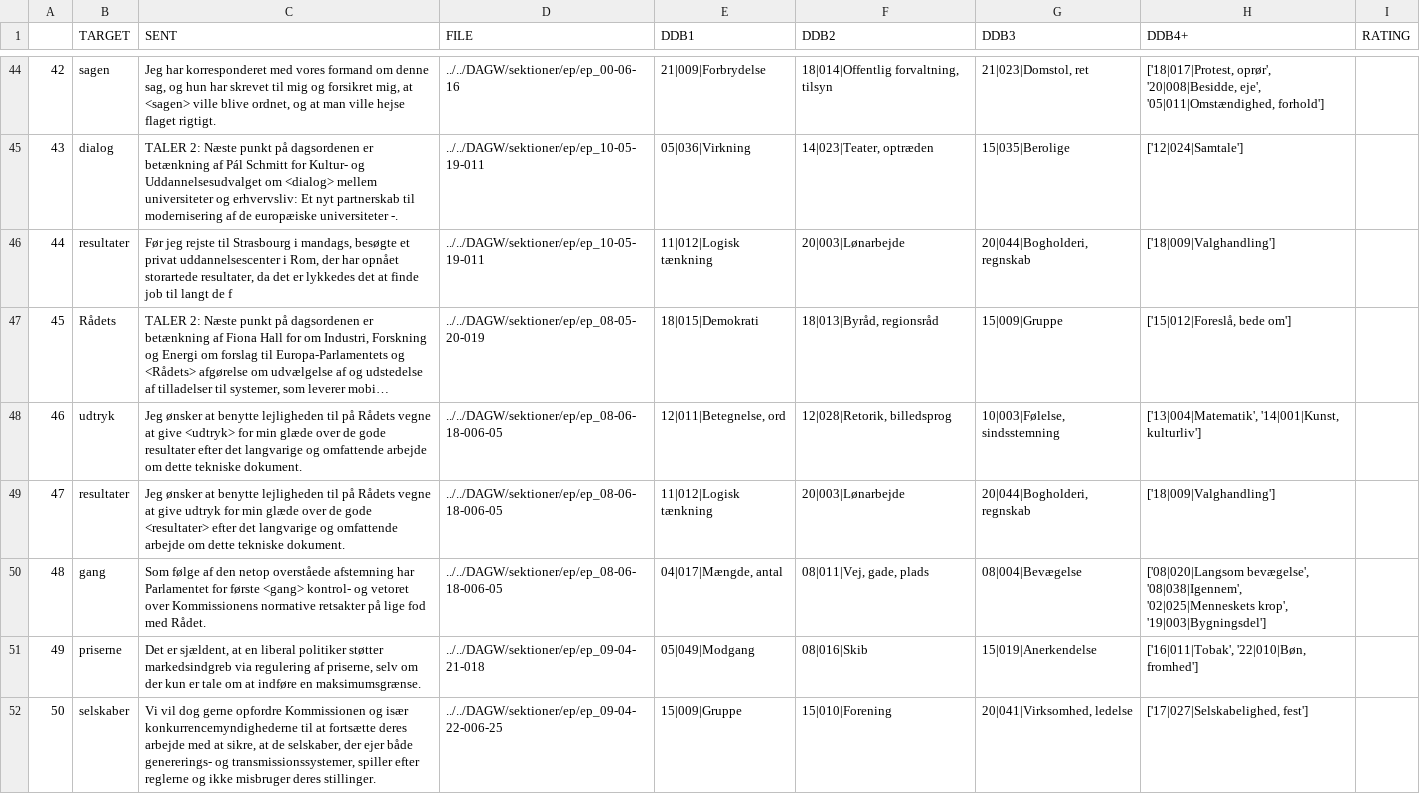
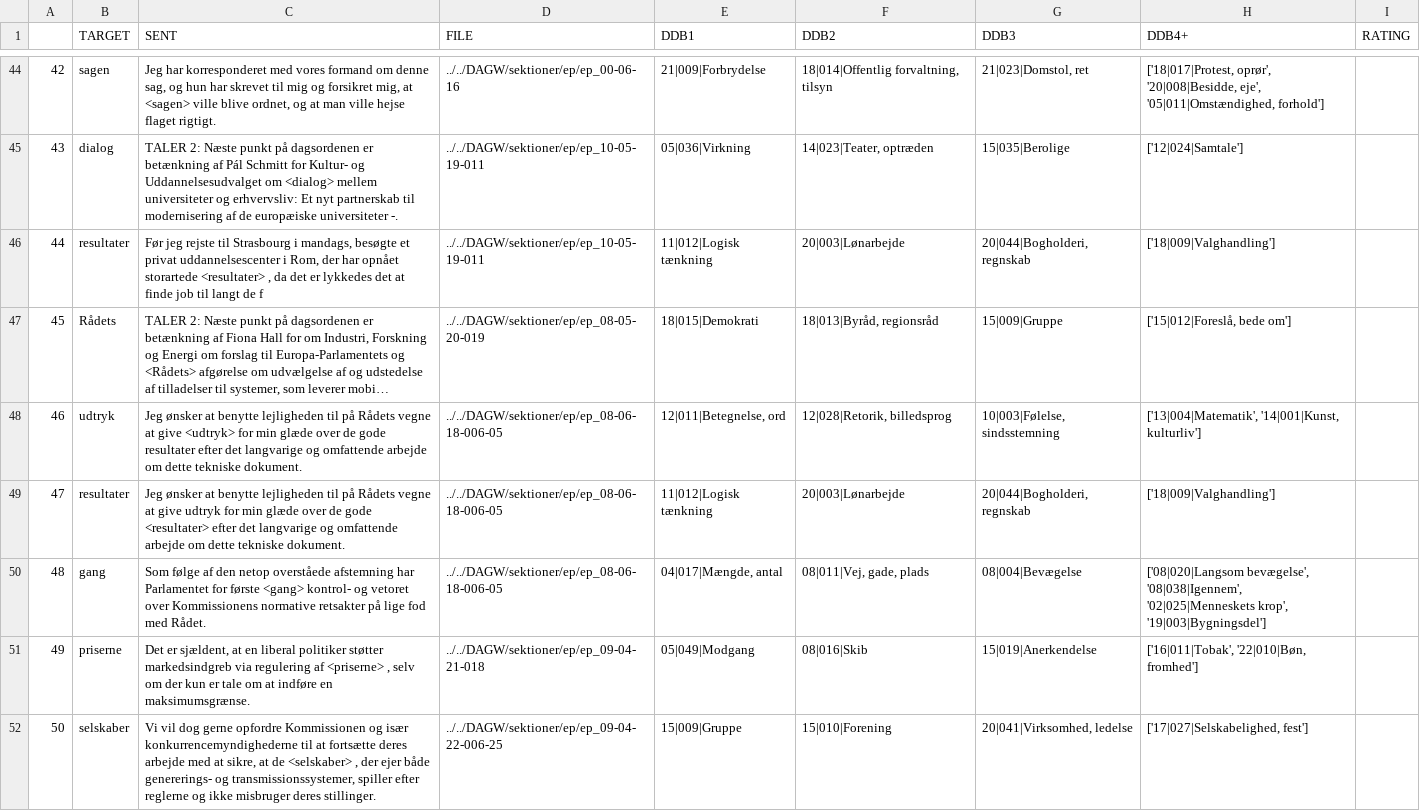
Before and after one commit to centre-for-humanities-computing/DDB_Tagger, a CSV file: validation/example.csv, drawn as a sheet; only a part is shown, gaps mark what is left out; long unchanged cells end in …; the diff covers the shown part only; the diff names each change by its address in the sheet, - before the commit and + after, or states it on an @@ line.

```diff
--- a/validation/example.csv
+++ b/validation/example.csv
-C46 (SENT): …opnået storartede resultater, da det…
+C46 (SENT): …opnået storartede <resultater> , da det…
-C51 (SENT): …regulering af priserne, selv om…
+C51 (SENT): …regulering af <priserne> , selv om…
-C52 (SENT): …at de selskaber, der ejer…
+C52 (SENT): …at de <selskaber> , der ejer…
```
Also changed, not shown: 24 edited cells elsewhere in this file, 1 other file.
